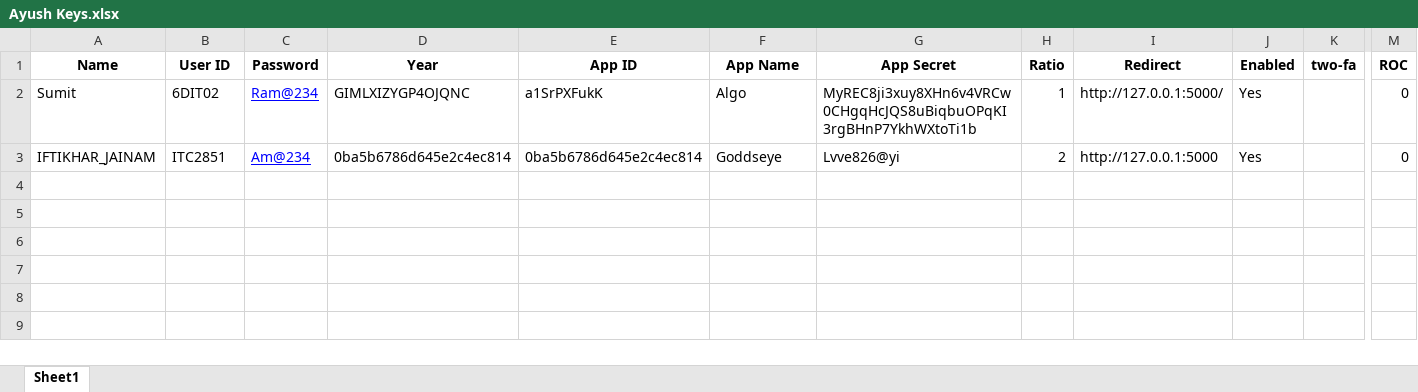
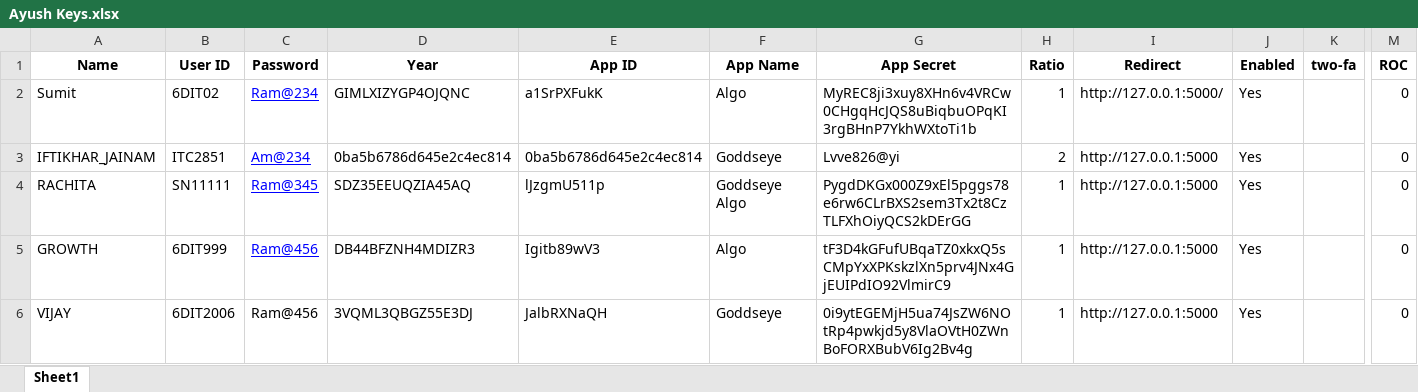
Before and after one commit to rohan2781/Godseye-Public, an Excel workbook: jainam/Ayush Keys.xlsx, sheet Sheet1, drawn as a sheet; only a part is shown, gaps mark what is left out; values as stored, in another font and other column widths than the file's, no borders; rows hold the shown columns only; the diff names each change by its address in the sheet, - before the commit and + after, or states it on an @@ line.

Commit message:
Accounts added

```diff
--- a/jainam/Ayush Keys.xlsx (sheet Sheet1)
+++ b/jainam/Ayush Keys.xlsx (sheet Sheet1)
+row 4: RACHITA | SN11111 | Ram@345 | SDZ35EEUQZIA45AQ | lJzgmU511p | Goddseye Algo | PygdDKGx000Z9xEl5pggs78e6rw6CLrBXS2sem3Tx2t8CzTLFXhOiyQCS2kDErGG | 1 | http://127.0.0.1:5000 | Yes |  | 0
+row 5: GROWTH | 6DIT999 | Ram@456 | DB44BFZNH4MDIZR3 | Igitb89wV3 | Algo | tF3D4kGFufUBqaTZ0xkxQ5sCMpYxXPKskzlXn5prv4JNx4GjEUIPdIO92VlmirC9 | 1 | http://127.0.0.1:5000 | Yes |  | 0
+row 6: VIJAY | 6DIT2006 | Ram@456 | 3VQML3QBGZ55E3DJ | JalbRXNaQH | Goddseye | 0i9ytEGEMjH5ua74JsZW6NOtRp4pwkjd5y8VlaOVtH0ZWnBoFORXBubV6Ig2Bv4g | 1 | http://127.0.0.1:5000 | Yes |  | 0
```
